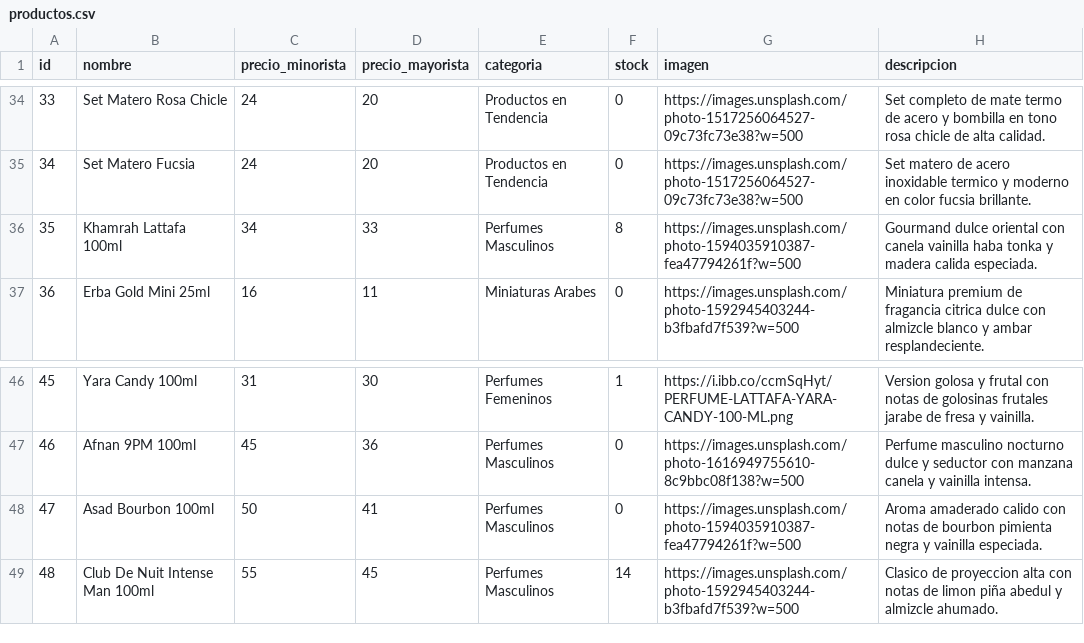
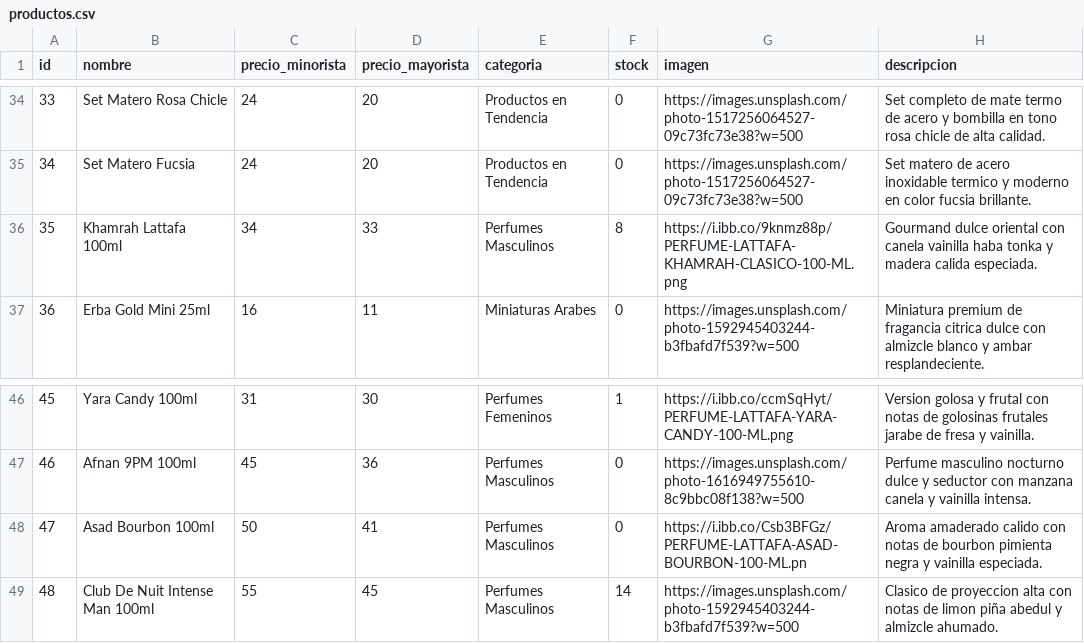
Before and after one commit to tevo-mdp/prueba_caipser, a CSV file: productos.csv, drawn as a sheet; only a part is shown, gaps mark what is left out.

Commit message:
Update productos.csv with new product entries

```diff
--- a/productos.csv
+++ b/productos.csv
@@ -35,3 +35,3 @@ id,nombre,precio_minorista,precio_mayorista,categoria,stock,imagen,descripcion
 34,Set Matero Fucsia,24,20,Productos en Tendencia,0,https://images.unsplash.com/photo-1517256064527-09c73fc73e38?w=500,Set matero de acero inoxidable termico y moderno en color fucsia brillante.
-35,Khamrah Lattafa 100ml,34,33,Perfumes Masculinos,8,https://images.unsplash.com/photo-1594035910387-fea47794261f?w=500,Gourmand dulce oriental con canela vainilla haba tonka y madera calida especiada.
+35,Khamrah Lattafa 100ml,34,33,Perfumes Masculinos,8,https://i.ibb.co/9knmz88p/PERFUME-LATTAFA-KHAMRAH-CLASICO-100-ML.png,Gourmand dulce oriental con canela vainilla haba tonka y madera calida especiada.
 36,Erba Gold Mini 25ml,16,11,Miniaturas Arabes,0,https://images.unsplash.com/photo-1592945403244-b3fbafd7f539?w=500,Miniatura premium de fragancia citrica dulce con almizcle blanco y ambar resplandeciente.
@@ -47,3 +47,3 @@ id,nombre,precio_minorista,precio_mayorista,categoria,stock,imagen,descripcion
 46,Afnan 9PM 100ml,45,36,Perfumes Masculinos,0,https://images.unsplash.com/photo-1616949755610-8c9bbc08f138?w=500,Perfume masculino nocturno dulce y seductor con manzana canela y vainilla intensa.
-47,Asad Bourbon 100ml,50,41,Perfumes Masculinos,0,https://images.unsplash.com/photo-1594035910387-fea47794261f?w=500,Aroma amaderado calido con notas de bourbon pimienta negra y vainilla especiada.
+47,Asad Bourbon 100ml,50,41,Perfumes Masculinos,0,https://i.ibb.co/Csb3BFGz/PERFUME-LATTAFA-ASAD-BOURBON-100-ML.pn,Aroma amaderado calido con notas de bourbon pimienta negra y vainilla especiada.
 48,Club De Nuit Intense Man 100ml,55,45,Perfumes Masculinos,14,https://images.unsplash.com/photo-1592945403244-b3fbafd7f539?w=500,Clasico de proyeccion alta con notas de limon piña abedul y almizcle ahumado.
```
